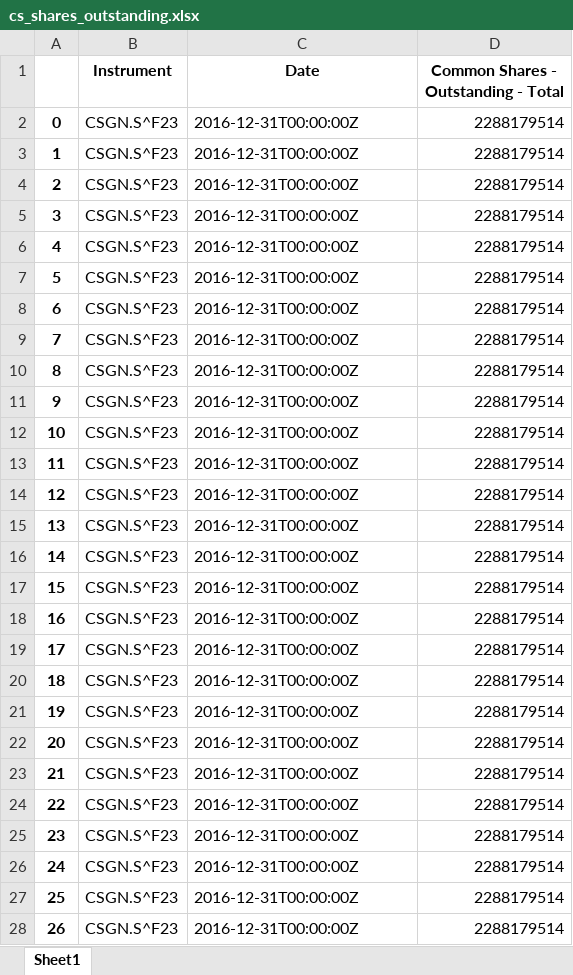
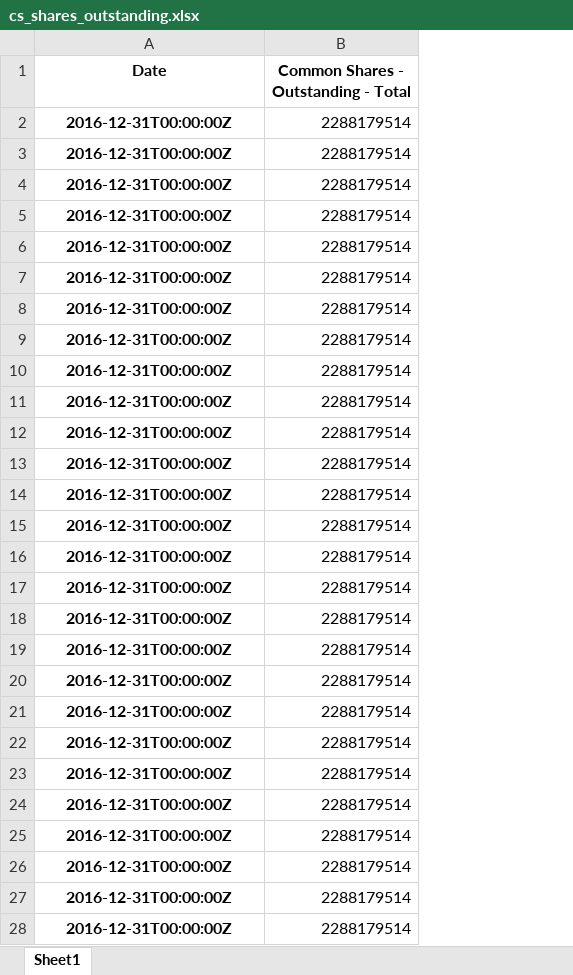
Before and after one commit to steinarb1234/DCL_coco_bond, an Excel workbook: data/cs_shares_outstanding.xlsx, sheet Sheet1, drawn as a sheet; only a part is shown; values as stored, in another font and other column widths than the file's, no borders; removed rows and columns are numbered as before the commit, all else as after; the diff covers the shown part only; the diff names each change by its address in the sheet, - before the commit and + after, or states it on an @@ line.

```diff
--- a/data/cs_shares_outstanding.xlsx (sheet Sheet1)
+++ b/data/cs_shares_outstanding.xlsx (sheet Sheet1)
-column A, rows 2-28: 0 | 1 | 2 | 3 | 4 | 5 | 6 | 7 | 8 | 9 | 10 | 11 | 12 | 13 | 14 | 15 | 16 | 17 | 18 | 19 | 20 | 21 | 22 | 23 | 24 | 25 | 26
-column B (Instrument), rows 2-28: all CSGN.S^F23
@@ A2:A28 bold: off → on, alignment: left → center @@
```
Also changed, not shown: cell formats elsewhere in this sheet, data/cds_spread.xlsx, data/cs_balance_sheet.xlsx, 16 other files.
